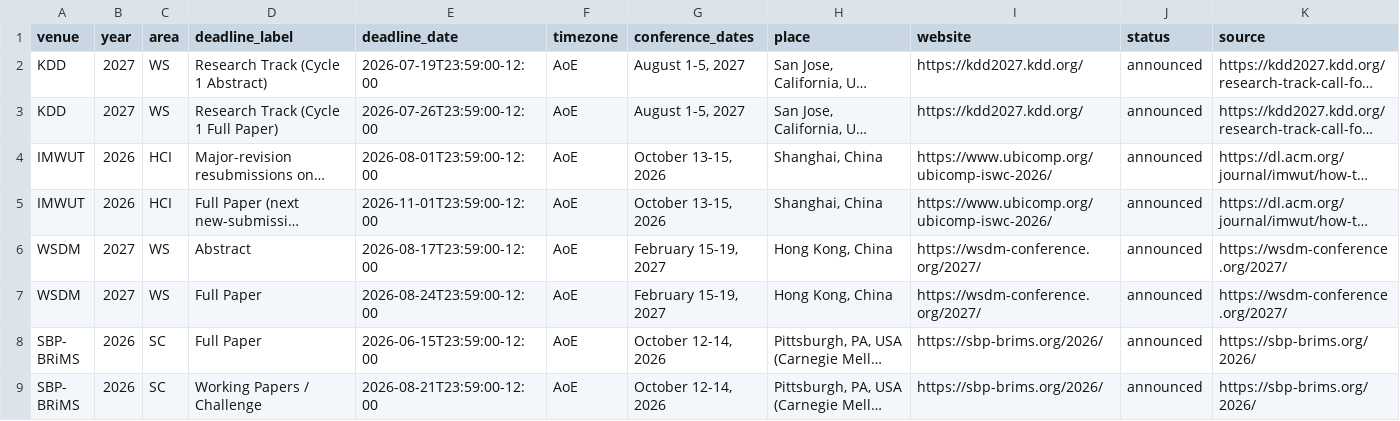
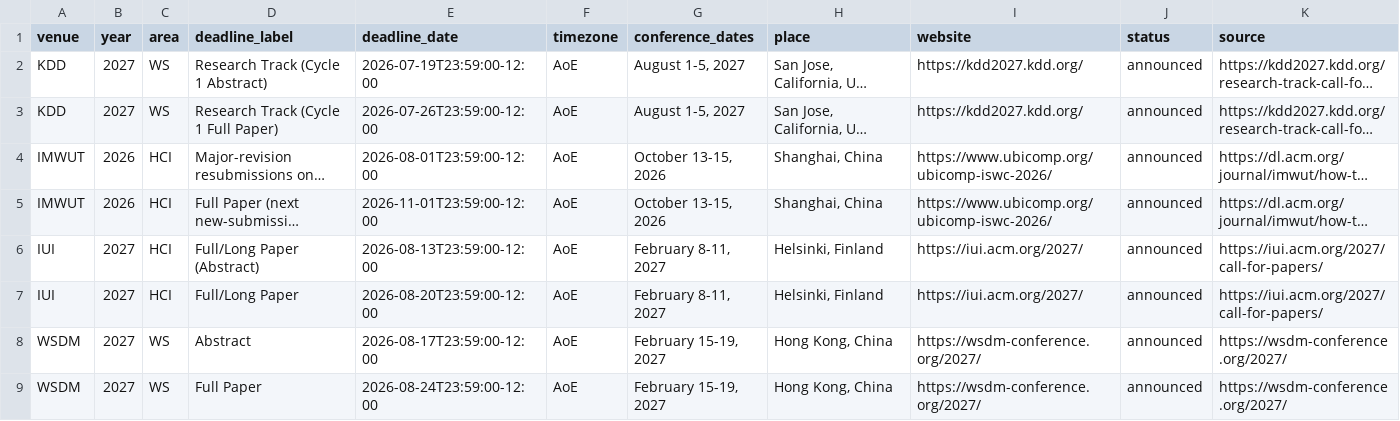
Before and after one commit to kkwmr/social-computing-deadlines, a CSV file: data/deadlines.csv, drawn as a sheet; only a part is shown; the shorter side is filled out with more unchanged rows; long unchanged cells end in …; the diff names each change by its address in the sheet, - before the commit and + after, or states it on an @@ line.

Commit message:
data: sync from casp.jp (2026-07-18)

```diff
--- a/data/deadlines.csv
+++ b/data/deadlines.csv
+row 6: IUI | 2027 | HCI | Full/Long Paper (Abstract) | 2026-08-13T23:59:00-12:00 | AoE | February 8-11, 2027 | Helsinki, Finland | https://iui.acm.org/2027/ | announced | https://iui.acm.org/2027/call-for-papers/
+row 7: IUI | 2027 | HCI | Full/Long Paper | 2026-08-20T23:59:00-12:00 | AoE | February 8-11, 2027 | Helsinki, Finland | https://iui.acm.org/2027/ | announced | https://iui.acm.org/2027/call-for-papers/
```
Also changed, not shown: 2 other files.
